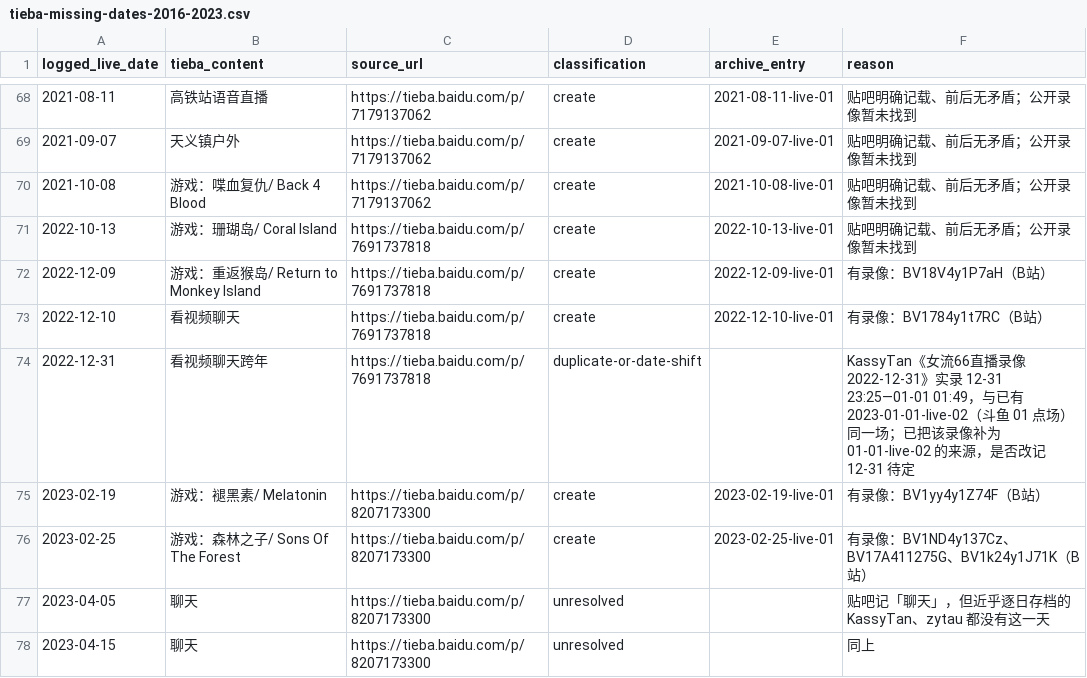
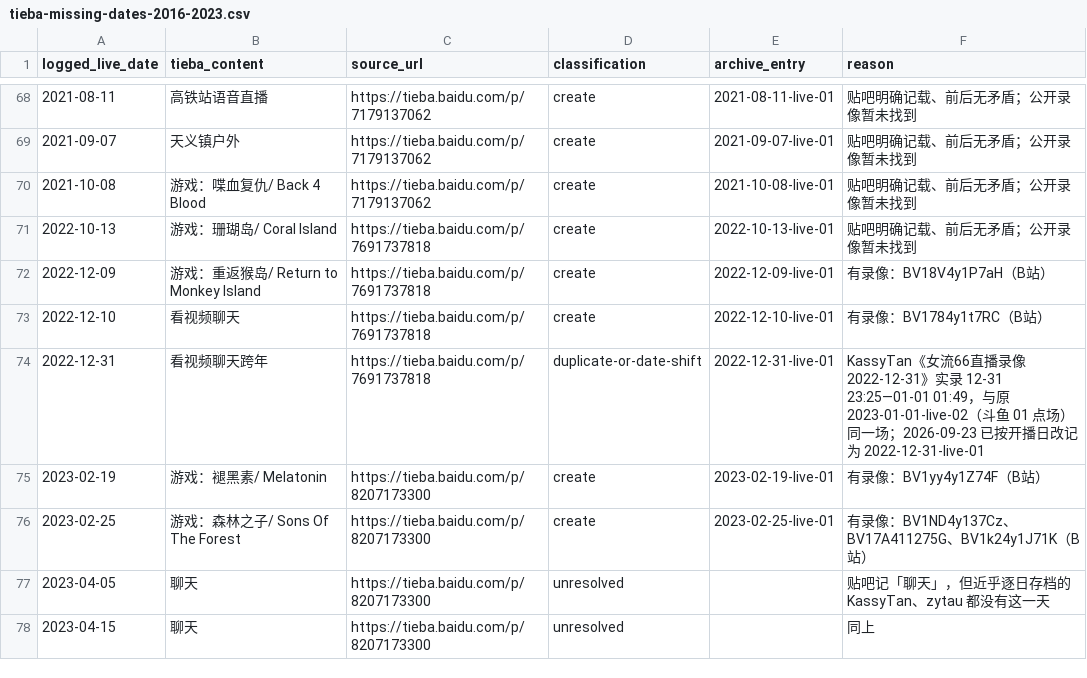
Before and after one commit to ArthurADDDDD/66Archive, a CSV file: data/catalogs/tieba-missing-dates-2016-2023.csv, drawn as a sheet; only a part is shown, gaps mark what is left out.

```diff
--- a/data/catalogs/tieba-missing-dates-2016-2023.csv
+++ b/data/catalogs/tieba-missing-dates-2016-2023.csv
@@ -73,3 +73,3 @@ logged_live_date,tieba_content,source_url,classification,archive_entry,reason
 2022-12-10,看视频聊天,https://tieba.baidu.com/p/7691737818,create,2022-12-10-live-01,有录像：BV1784y1t7RC（B站）
-2022-12-31,看视频聊天跨年,https://tieba.baidu.com/p/7691737818,duplicate-or-date-shift,,KassyTan《女流66直播录像2022-12-31》实录 12-31 23:25—01-01 01:49，与已有 2023-01-01-live-02（斗鱼 01 点场）同一场；已把该录像补为 01-01-live-02 的来源，是否改记 12-31 待定
+2022-12-31,看视频聊天跨年,https://tieba.baidu.com/p/7691737818,duplicate-or-date-shift,2022-12-31-live-01,KassyTan《女流66直播录像2022-12-31》实录 12-31 23:25—01-01 01:49，与原 2023-01-01-live-02（斗鱼 01 点场）同一场；2026-09-23 已按开播日改记为 2022-12-31-live-01
 2023-02-19,游戏：褪黑素/ Melatonin,https://tieba.baidu.com/p/8207173300,create,2023-02-19-live-01,有录像：BV1yy4y1Z74F（B站）
```
Also changed, not shown: data/catalogs/tieba-live-log-2016-2023.csv, docs/research/2026-09-09-douyu-alternative-sources.csv, 4 other files.
